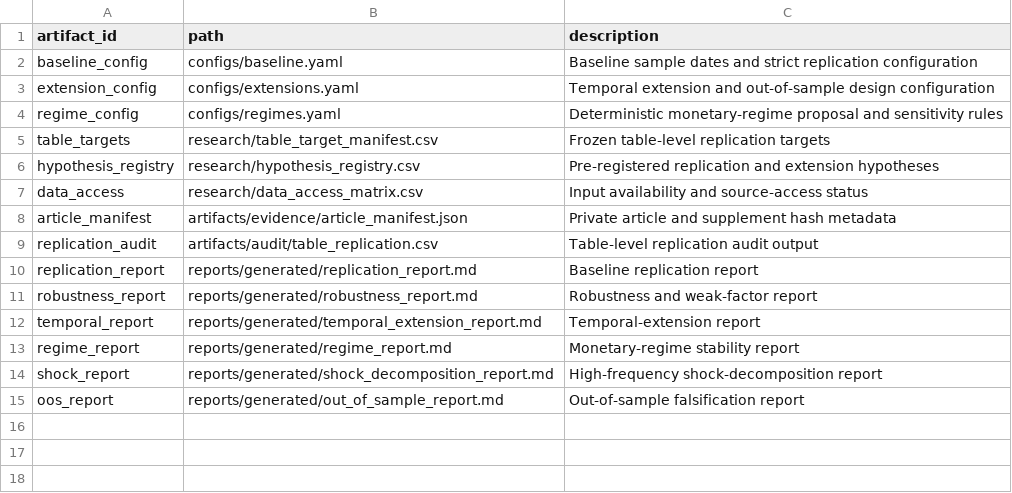
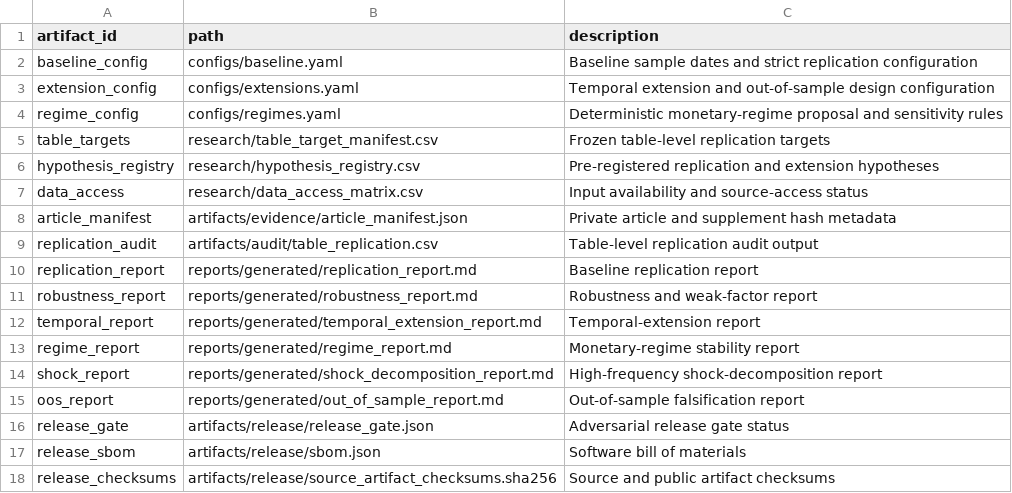
Before and after one commit to DiogoRibeiro7/short-rate-anomaly-regimes, a CSV file: research/manuscript_artifact_map.csv, drawn as a sheet.

Commit message:
Expand artifact-gated paper draft

```diff
--- a/research/manuscript_artifact_map.csv
+++ b/research/manuscript_artifact_map.csv
@@ -15 +15,4 @@ shock_report,reports/generated/shock_decomposition_report.md,High-frequency shoc
 oos_report,reports/generated/out_of_sample_report.md,Out-of-sample falsification report
+release_gate,artifacts/release/release_gate.json,Adversarial release gate status
+release_sbom,artifacts/release/sbom.json,Software bill of materials
+release_checksums,artifacts/release/source_artifact_checksums.sha256,Source and public artifact checksums
```
Also changed, not shown: 7 other files.
